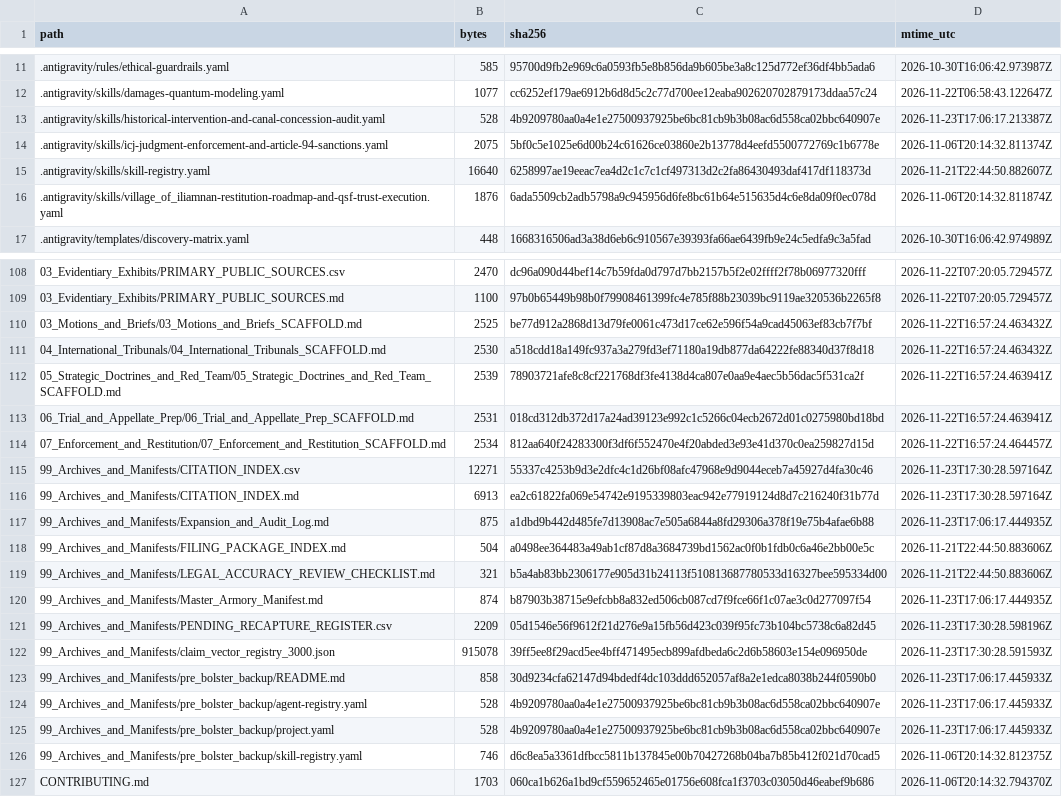
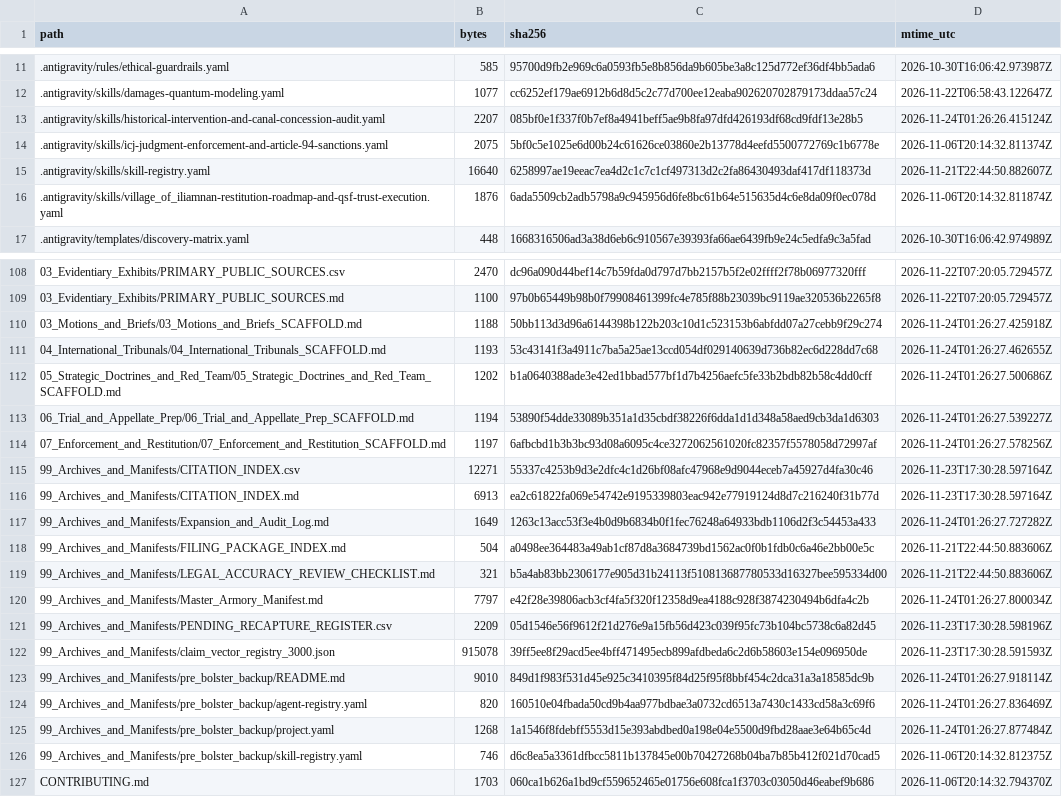
Before and after one commit to GlobalRestitutionAlliance/turtle-island-us-ak-village-of-iliamna-master-litigation, a CSV file: 99_Archives_and_Manifests/MANIFEST_SHA256.csv, drawn as a sheet; only a part is shown, gaps mark what is left out; the diff covers the shown part only.

Commit message:
REVERTED DUE TO UNPROMPTED MASS J3WFICATED DATA CORRUPTION BY COMPROMISED BIASED LLM/ARTIFICIAL INTELLIGENCE MODELS

```diff
--- a/99_Archives_and_Manifests/MANIFEST_SHA256.csv
+++ b/99_Archives_and_Manifests/MANIFEST_SHA256.csv
@@ -12,3 +12,3 @@ path,bytes,sha256,mtime_utc
 .antigravity/skills/damages-quantum-modeling.yaml,1077,cc6252ef179ae6912b6d8d5c2c77d700ee12eaba902620702879173ddaa57c24,2026-11-22T06:58:43.122647Z
-.antigravity/skills/historical-intervention-and-canal-concession-audit.yaml,528,4b9209780aa0a4e1e27500937925be6bc81cb9b3b08ac6d558ca02bbc640907e,2026-11-23T17:06:17.213387Z
+.antigravity/skills/historical-intervention-and-canal-concession-audit.yaml,2207,085bf0e1f337f0b7ef8a4941beff5ae9b8fa97dfd426193df68cd9fdf13e28b5,2026-11-24T01:26:26.415124Z
 .antigravity/skills/icj-judgment-enforcement-and-article-94-sanctions.yaml,2075,5bf0c5e1025e6d00b24c61626ce03860e2b13778d4eefd5500772769c1b6778e,2026-11-06T20:14:32.811374Z
@@ -109,18 +109,18 @@ path,bytes,sha256,mtime_utc
 03_Evidentiary_Exhibits/PRIMARY_PUBLIC_SOURCES.md,1100,97b0b65449b98b0f79908461399fc4e785f88b23039bc9119ae320536b2265f8,2026-11-22T07:20:05.729457Z
-03_Motions_and_Briefs/03_Motions_and_Briefs_SCAFFOLD.md,2525,be77d912a2868d13d79fe0061c473d17ce62e596f54a9cad45063ef83cb7f7bf,2026-11-22T16:57:24.463432Z
-04_International_Tribunals/04_International_Tribunals_SCAFFOLD.md,2530,a518cdd18a149fc937a3a279fd3ef71180a19db877da64222fe88340d37f8d18,2026-11-22T16:57:24.463432Z
-05_Strategic_Doctrines_and_Red_Team/05_Strategic_Doctrines_and_Red_Team_SCAFFOLD.md,2539,78903721afe8c8cf221768df3fe4138d4ca807e0aa9e4aec5b56dac5f531ca2f,2026-11-22T16:57:24.463941Z
-06_Trial_and_Appellate_Prep/06_Trial_and_Appellate_Prep_SCAFFOLD.md,2531,018cd312db372d17a24ad39123e992c1c5266c04ecb2672d01c0275980bd18bd,2026-11-22T16:57:24.463941Z
-07_Enforcement_and_Restitution/07_Enforcement_and_Restitution_SCAFFOLD.md,2534,812aa640f24283300f3df6f552470e4f20abded3e93e41d370c0ea259827d15d,2026-11-22T16:57:24.464457Z
+03_Motions_and_Briefs/03_Motions_and_Briefs_SCAFFOLD.md,1188,50bb113d3d96a6144398b122b203c10d1c523153b6abfdd07a27cebb9f29c274,2026-11-24T01:26:27.425918Z
+04_International_Tribunals/04_International_Tribunals_SCAFFOLD.md,1193,53c43141f3a4911c7ba5a25ae13ccd054df029140639d736b82ec6d228dd7c68,2026-11-24T01:26:27.462655Z
+05_Strategic_Doctrines_and_Red_Team/05_Strategic_Doctrines_and_Red_Team_SCAFFOLD.md,1202,b1a0640388ade3e42ed1bbad577bf1d7b4256aefc5fe33b2bdb82b58c4dd0cff,2026-11-24T01:26:27.500686Z
+06_Trial_and_Appellate_Prep/06_Trial_and_Appellate_Prep_SCAFFOLD.md,1194,53890f54dde33089b351a1d35cbdf38226f6dda1d1d348a58aed9cb3da1d6303,2026-11-24T01:26:27.539227Z
+07_Enforcement_and_Restitution/07_Enforcement_and_Restitution_SCAFFOLD.md,1197,6afbcbd1b3b3bc93d08a6095c4ce3272062561020fc82357f5578058d72997af,2026-11-24T01:26:27.578256Z
 99_Archives_and_Manifests/CITATION_INDEX.csv,12271,55337c4253b9d3e2dfc4c1d26bf08afc47968e9d9044eceb7a45927d4fa30c46,2026-11-23T17:30:28.597164Z
 99_Archives_and_Manifests/CITATION_INDEX.md,6913,ea2c61822fa069e54742e9195339803eac942e77919124d8d7c216240f31b77d,2026-11-23T17:30:28.597164Z
-99_Archives_and_Manifests/Expansion_and_Audit_Log.md,875,a1dbd9b442d485fe7d13908ac7e505a6844a8fd29306a378f19e75b4afae6b88,2026-11-23T17:06:17.444935Z
+99_Archives_and_Manifests/Expansion_and_Audit_Log.md,1649,1263c13acc53f3e4b0d9b6834b0f1fec76248a64933bdb1106d2f3c54453a433,2026-11-24T01:26:27.727282Z
 99_Archives_and_Manifests/FILING_PACKAGE_INDEX.md,504,a0498ee364483a49ab1cf87d8a3684739bd1562ac0f0b1fdb0c6a46e2bb00e5c,2026-11-21T22:44:50.883606Z
 99_Archives_and_Manifests/LEGAL_ACCURACY_REVIEW_CHECKLIST.md,321,b5a4ab83bb2306177e905d31b24113f510813687780533d16327bee595334d00,2026-11-21T22:44:50.883606Z
-99_Archives_and_Manifests/Master_Armory_Manifest.md,874,b87903b38715e9efcbb8a832ed506cb087cd7f9fce66f1c07ae3c0d277097f54,2026-11-23T17:06:17.444935Z
+99_Archives_and_Manifests/Master_Armory_Manifest.md,7797,e42f28e39806acb3cf4fa5f320f12358d9ea4188c928f3874230494b6dfa4c2b,2026-11-24T01:26:27.800034Z
 99_Archives_and_Manifests/PENDING_RECAPTURE_REGISTER.csv,2209,05d1546e56f9612f21d276e9a15fb56d423c039f95fc73b104bc5738c6a82d45,2026-11-23T17:30:28.598196Z
 99_Archives_and_Manifests/claim_vector_registry_3000.json,915078,39ff5ee8f29acd5ee4bff471495ecb899afdbeda6c2d6b58603e154e096950de,2026-11-23T17:30:28.591593Z
-99_Archives_and_Manifests/pre_bolster_backup/README.md,858,30d9234cfa62147d94bdedf4dc103ddd652057af8a2e1edca8038b244f0590b0,2026-11-23T17:06:17.445933Z
-99_Archives_and_Manifests/pre_bolster_backup/agent-registry.yaml,528,4b9209780aa0a4e1e27500937925be6bc81cb9b3b08ac6d558ca02bbc640907e,2026-11-23T17:06:17.445933Z
-99_Archives_and_Manifests/pre_bolster_backup/project.yaml,528,4b9209780aa0a4e1e27500937925be6bc81cb9b3b08ac6d558ca02bbc640907e,2026-11-23T17:06:17.445933Z
+99_Archives_and_Manifests/pre_bolster_backup/README.md,9010,849d1f983f531d45e925c3410395f84d25f95f8bbf454c2dca31a3a18585dc9b,2026-11-24T01:26:27.918114Z
+99_Archives_and_Manifests/pre_bolster_backup/agent-registry.yaml,820,160510e04fbada50cd9b4aa977bdbae3a0732cd6513a7430c1433cd58a3c69f6,2026-11-24T01:26:27.836469Z
+99_Archives_and_Manifests/pre_bolster_backup/project.yaml,1268,1a1546f8fdebff5553d15e393abdbed0a198e04e5500d9fbd28aae3e64b65c4d,2026-11-24T01:26:27.877484Z
 99_Archives_and_Manifests/pre_bolster_backup/skill-registry.yaml,746,d6c8ea5a3361dfbcc5811b137845e00b70427268b04ba7b85b412f021d70cad5,2026-11-06T20:14:32.812375Z
```
Also changed, not shown: 77 edited cells elsewhere in this file, 37 other files.
